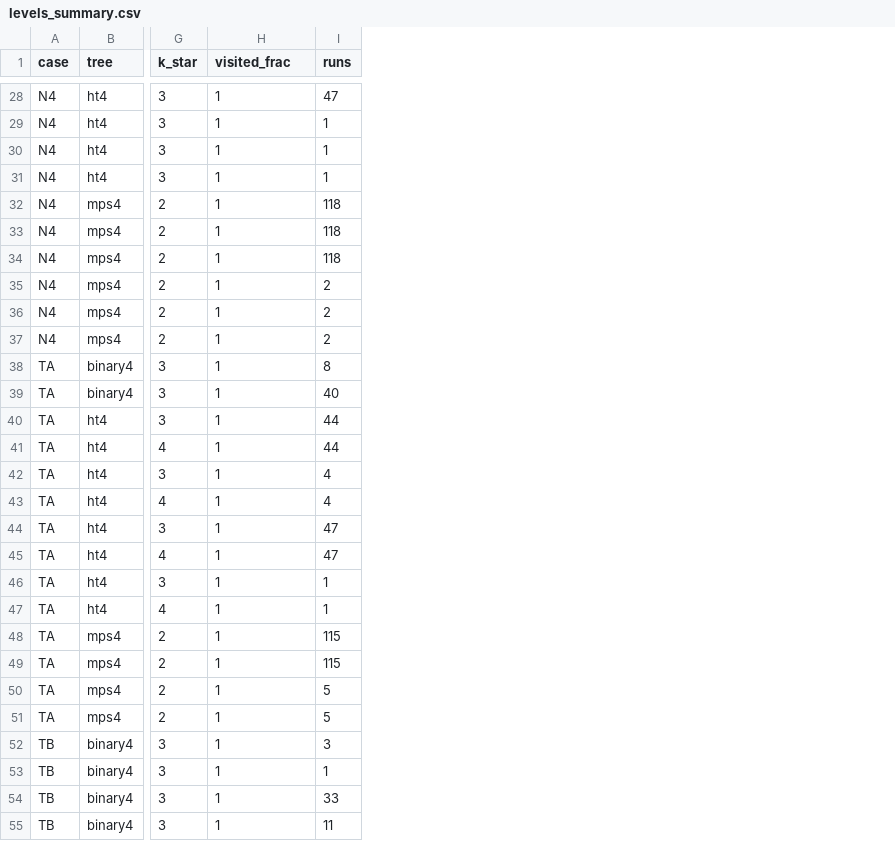
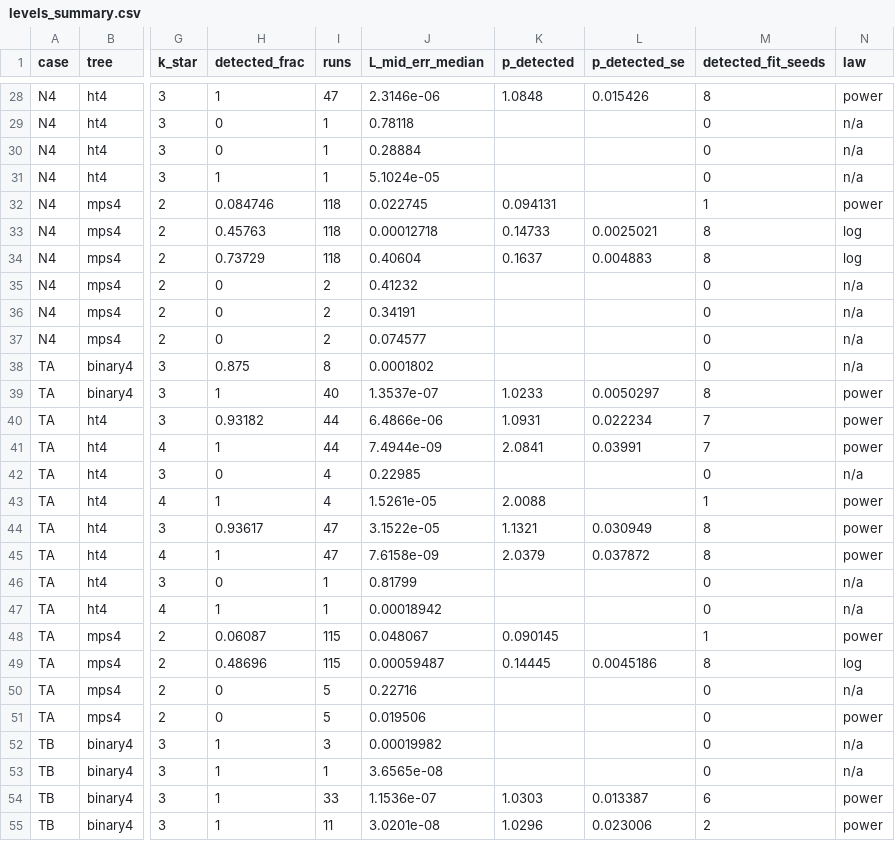
Before and after one commit to seamus-fallows/TTN-regimes, a CSV file: experiments/locality/results/levels_summary.csv, drawn as a sheet; only a part is shown, gaps mark what is left out; the diff covers the shown part only; the diff names each change by its address in the sheet, - before the commit and + after, or states it on an @@ line.

Commit message:
locality round 2: corrected tables (config-filtered, rotations excluded, zero-escape rows), fixed-projection Hessians, bond events v2 and saddle profiles, detected plateaus with fair law labels, k>=6 extension, lambda2(K), stall bookkeeping, notes sections 7-9 rewritten

```diff
--- a/experiments/locality/results/levels_summary.csv
+++ b/experiments/locality/results/levels_summary.csv
+column J (L_mid_err_median), rows 28-55: 2.3146e-06 | 0.78118 | 0.28884 | 5.1024e-05 | 0.022745 | 0.00012718 | 0.40604 | 0.41232 | 0.34191 | 0.074577 | 0.0001802 | 1.3537e-07 | 6.4866e-06 | 7.4944e-09 | 0.22985 | 1.5261e-05 | 3.1522e-05 | 7.6158e-09 | 0.81799 | 0.00018942 | 0.048067 | 0.00059487 | 0.22716 | 0.019506 | 0.00019982 | 3.6565e-08 | 1.1536e-07 | 3.0201e-08
+column K (p_detected), rows 28-55: 1.0848 |  |  |  | 0.094131 | 0.14733 | 0.1637 |  |  |  |  | 1.0233 | 1.0931 | 2.0841 |  | 2.0088 | 1.1321 | 2.0379 |  |  | 0.090145 | 0.14445 |  |  |  |  | 1.0303 | 1.0296
+column L (p_detected_se), rows 28-55: 0.015426 |  |  |  |  | 0.0025021 | 0.004883 |  |  |  |  | 0.0050297 | 0.022234 | 0.03991 |  |  | 0.030949 | 0.037872 |  |  |  | 0.0045186 |  |  |  |  | 0.013387 | 0.023006
+column M (detected_fit_seeds), rows 28-55: 8 | 0 | 0 | 0 | 1 | 8 | 8 | 0 | 0 | 0 | 0 | 8 | 7 | 7 | 0 | 1 | 8 | 8 | 0 | 0 | 1 | 8 | 0 | 0 | 0 | 0 | 6 | 2
+column N (law), rows 28-55: power | n/a | n/a | n/a | power | log | log | n/a | n/a | n/a | n/a | power | power | power | n/a | power | power | power | n/a | n/a | power | log | n/a | power | n/a | n/a | power | power
-H1: visited_frac
+H1: detected_frac
-H29:H30 (detected_frac): 1
+H29:H30 (detected_frac): 0
-H32 (detected_frac): 1
+H32 (detected_frac): 0.084746
-H33 (detected_frac): 1
+H33 (detected_frac): 0.45763
-H34 (detected_frac): 1
+H34 (detected_frac): 0.73729
-H35:H37 (detected_frac): 1
+H35:H37 (detected_frac): 0
-H38 (detected_frac): 1
+H38 (detected_frac): 0.875
-H40 (detected_frac): 1
+H40 (detected_frac): 0.93182
-H42 (detected_frac): 1
+H42 (detected_frac): 0
-H44 (detected_frac): 1
+H44 (detected_frac): 0.93617
-H46 (detected_frac): 1
+H46 (detected_frac): 0
-H48 (detected_frac): 1
+H48 (detected_frac): 0.06087
-H49 (detected_frac): 1
+H49 (detected_frac): 0.48696
-H50:H51 (detected_frac): 1
+H50:H51 (detected_frac): 0
```
Also changed, not shown: 62 edited cells elsewhere in this file, experiments/locality/results/robust_table.csv, experiments/locality/results/twocomp_balanced_table.csv, 46 other files.
